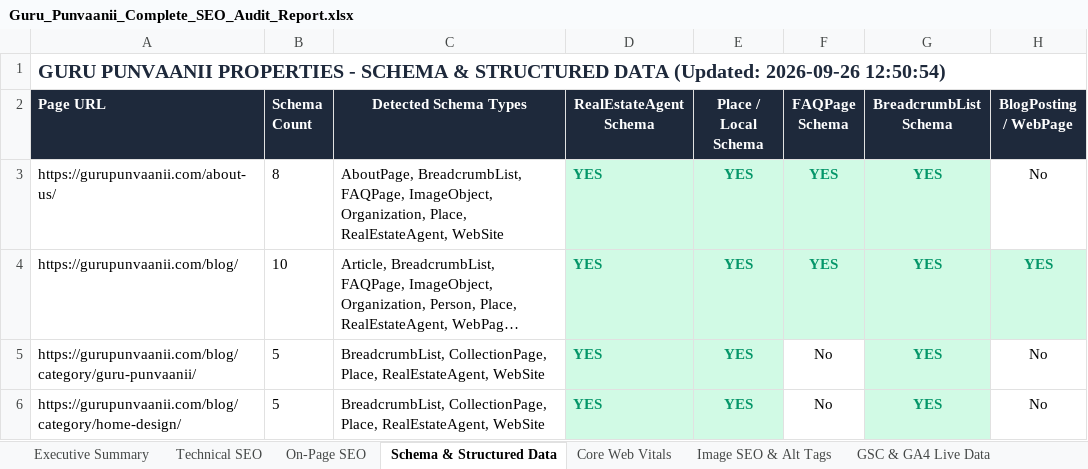
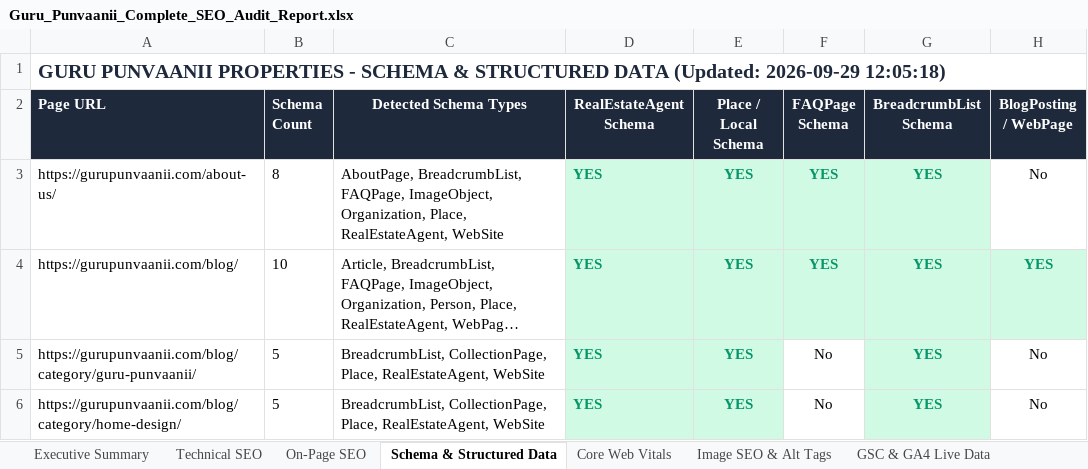
Before and after one commit to sachinlawaniya/seo, an Excel workbook: Guru_Punvaanii_Complete_SEO_Audit_Report.xlsx, sheet Schema & Structured Data, drawn as a sheet; only a part is shown; long unchanged cells end in …; values as stored, in another font and other column widths than the file's, no borders; the diff names each change by its address in the sheet, - before the commit and + after, or states it on an @@ line.

```diff
--- a/Guru_Punvaanii_Complete_SEO_Audit_Report.xlsx (sheet Schema & Structured Data)
+++ b/Guru_Punvaanii_Complete_SEO_Audit_Report.xlsx (sheet Schema & Structured Data)
-A1 (Page URL): …DATA (Updated: 2026-09-26 12:50:54)
+A1 (Page URL): …DATA (Updated: 2026-09-29 12:05:18)
```
Also changed, not shown: sheet GSC & GA4 Live Data, sheet Executive Summary, sheet 30-Day Action Plan, sheet Weekly Performance Tracking, sheet Image SEO & Alt Tags, sheet Core Web Vitals, 2 more sheets, 12 other files.
